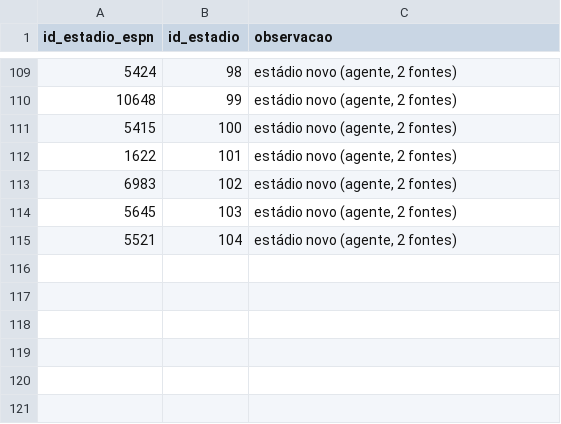
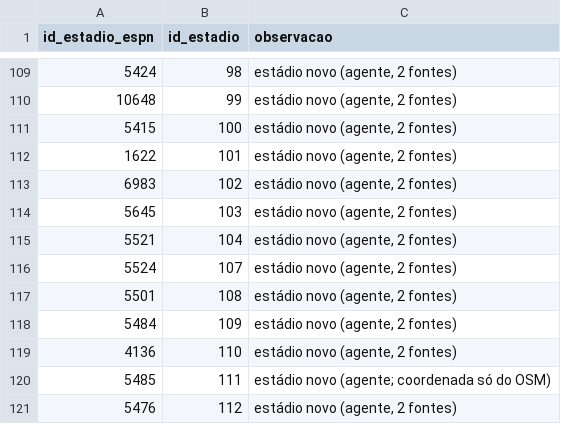
Before and after one commit to niconalysis/corinthians, a CSV file: dbt/seeds/de_para_estadios.csv, drawn as a sheet; only a part is shown, gaps mark what is left out.

```diff
--- a/dbt/seeds/de_para_estadios.csv
+++ b/dbt/seeds/de_para_estadios.csv
@@ -115 +115,7 @@ id_estadio_espn,id_estadio,observacao
 5521,104,"estádio novo (agente, 2 fontes)"
+5524,107,"estádio novo (agente, 2 fontes)"
+5501,108,"estádio novo (agente, 2 fontes)"
+5484,109,"estádio novo (agente, 2 fontes)"
+4136,110,"estádio novo (agente, 2 fontes)"
+5485,111,"estádio novo (agente; coordenada só do OSM)"
+5476,112,"estádio novo (agente, 2 fontes)"
```
Also changed, not shown: dbt/seeds/cadastro_estadios.csv, dbt/seeds/cadastro_jogadores.csv.
